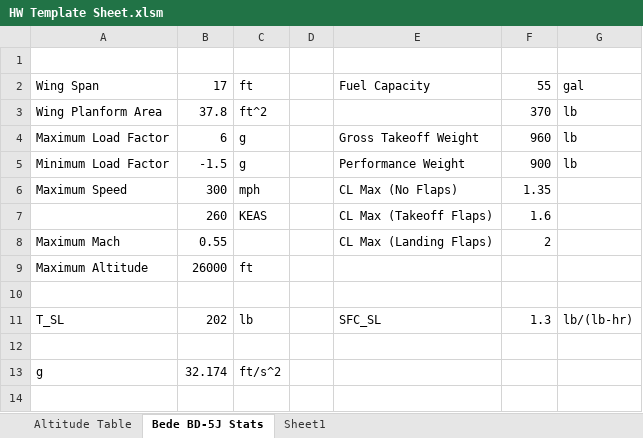
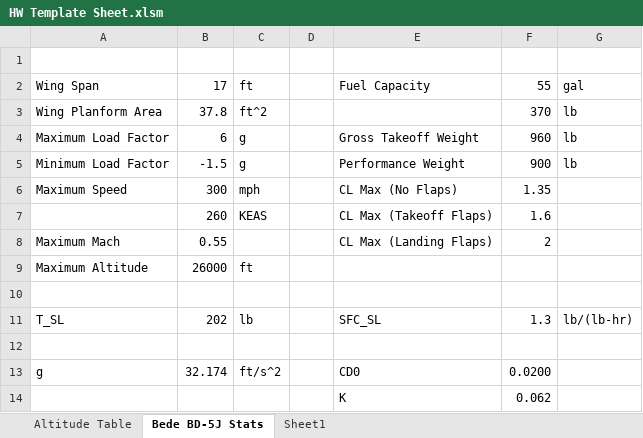
Before and after one commit to kavourbm/Performance-Design, an Excel workbook: HW Template Sheet.xlsm, sheet Bede BD-5J Stats, drawn as a sheet; values as stored, in another font and other column widths than the file's, no borders; the diff names each change by its address in the sheet, - before the commit and + after, or states it on an @@ line.

```diff
--- a/HW Template Sheet.xlsm (sheet Bede BD-5J Stats)
+++ b/HW Template Sheet.xlsm (sheet Bede BD-5J Stats)
-E13: (empty)
+E13: CD0
-F13: (empty)
+F13: 0.0200
+row 14:  |  |  |  | K | 0.062
```
Also changed, not shown: 3 other files.
